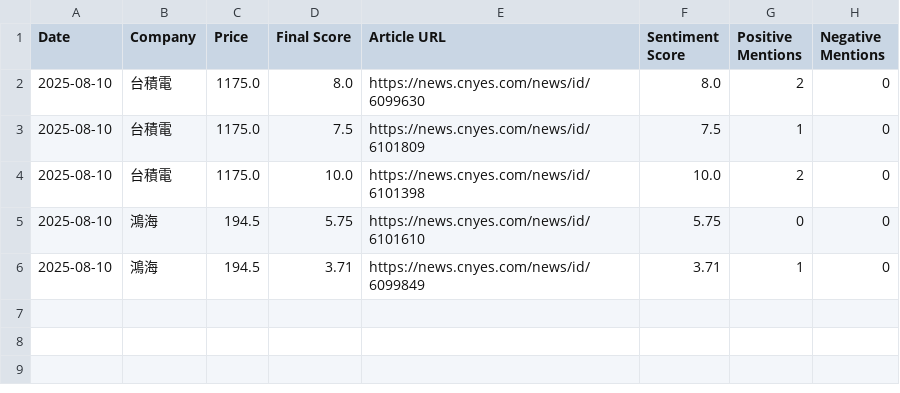
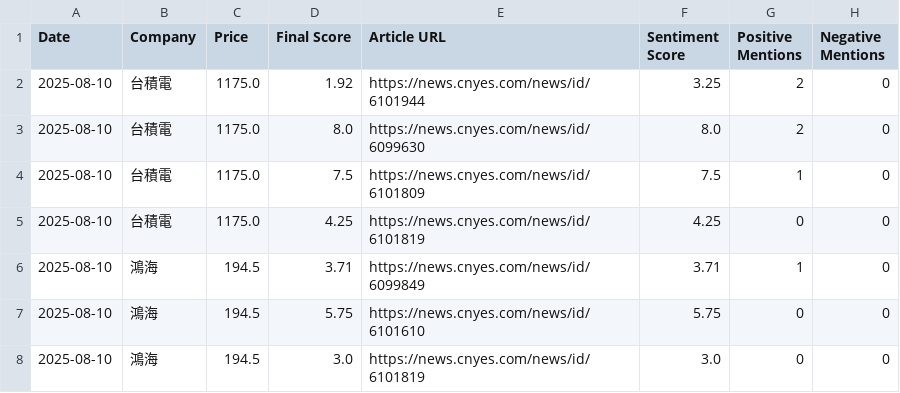
Before and after one commit to altekACS/altekACS.github.io, a CSV file: DailyShare/data/report_2025-08-10.csv, drawn as a sheet.

Commit message:
Update report: 2025-08-10

```diff
--- a/DailyShare/data/report_2025-08-10.csv
+++ b/DailyShare/data/report_2025-08-10.csv
@@ -1,6 +1,8 @@
 Date,Company,Price,Final Score,Article URL,Sentiment Score,Positive Mentions,Negative Mentions
+2025-08-10,台積電,1175.0,1.92,https://news.cnyes.com/news/id/6101944,3.25,2,0
 2025-08-10,台積電,1175.0,8.0,https://news.cnyes.com/news/id/6099630,8.0,2,0
 2025-08-10,台積電,1175.0,7.5,https://news.cnyes.com/news/id/6101809,7.5,1,0
-2025-08-10,台積電,1175.0,10.0,https://news.cnyes.com/news/id/6101398,10.0,2,0
+2025-08-10,台積電,1175.0,4.25,https://news.cnyes.com/news/id/6101819,4.25,0,0
+2025-08-10,鴻海,194.5,3.71,https://news.cnyes.com/news/id/6099849,3.71,1,0
 2025-08-10,鴻海,194.5,5.75,https://news.cnyes.com/news/id/6101610,5.75,0,0
-2025-08-10,鴻海,194.5,3.71,https://news.cnyes.com/news/id/6099849,3.71,1,0
+2025-08-10,鴻海,194.5,3.0,https://news.cnyes.com/news/id/6101819,3.0,0,0
```
Also changed, not shown: 2 other files.
